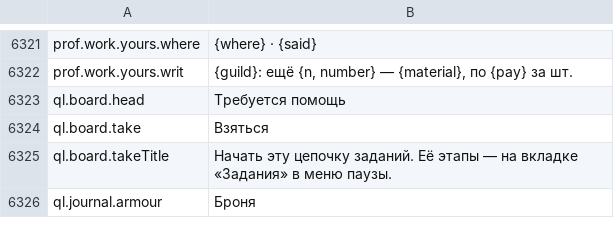
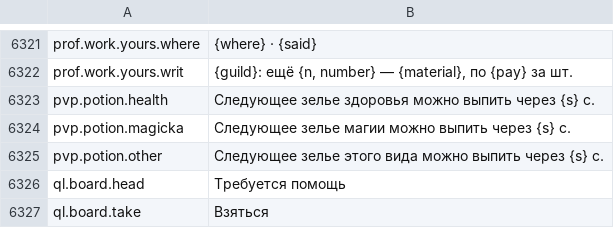
Before and after one commit to Lattymoy/daggerfall-js-source, a CSV file: locales/ru/Port_Strings.csv, drawn as a sheet; only a part is shown, gaps mark what is left out; the shorter side is filled out with more unchanged rows; the diff names each change by its address in the sheet, - before the commit and + after, or states it on an @@ line.

```diff
--- a/locales/ru/Port_Strings.csv
+++ b/locales/ru/Port_Strings.csv
+row 6323: pvp.potion.health | Следующее зелье здоровья можно выпить через {s} с.
+row 6324: pvp.potion.magicka | Следующее зелье магии можно выпить через {s} с.
+row 6325: pvp.potion.other | Следующее зелье этого вида можно выпить через {s} с.
```
Also changed, not shown: locales/bg/Port_Strings.csv, locales/el/Port_Strings.csv, 48 other files.
